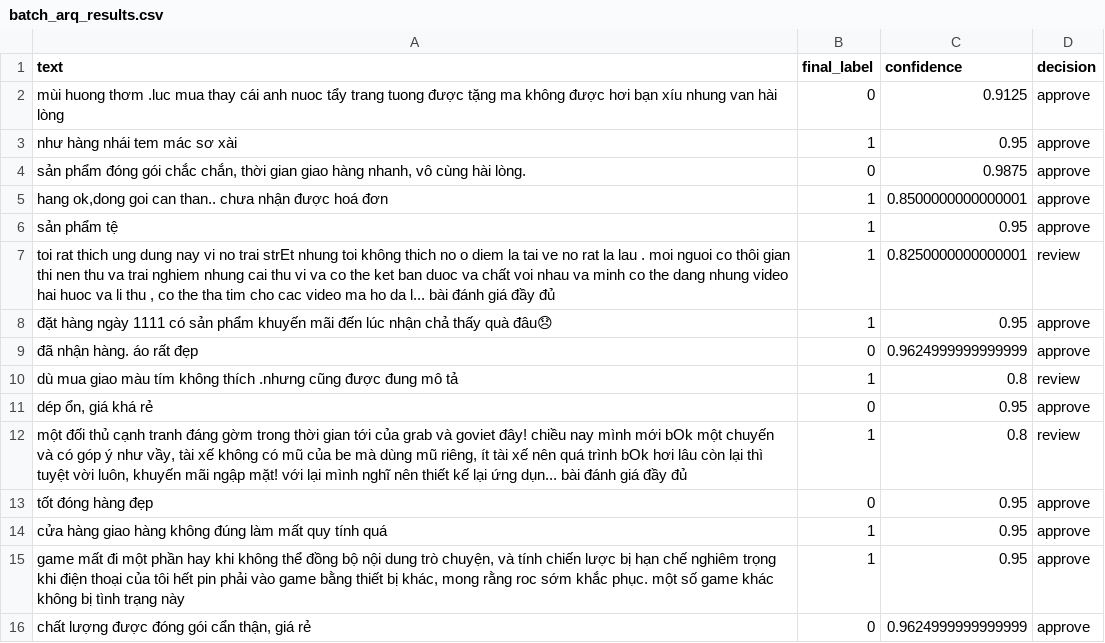
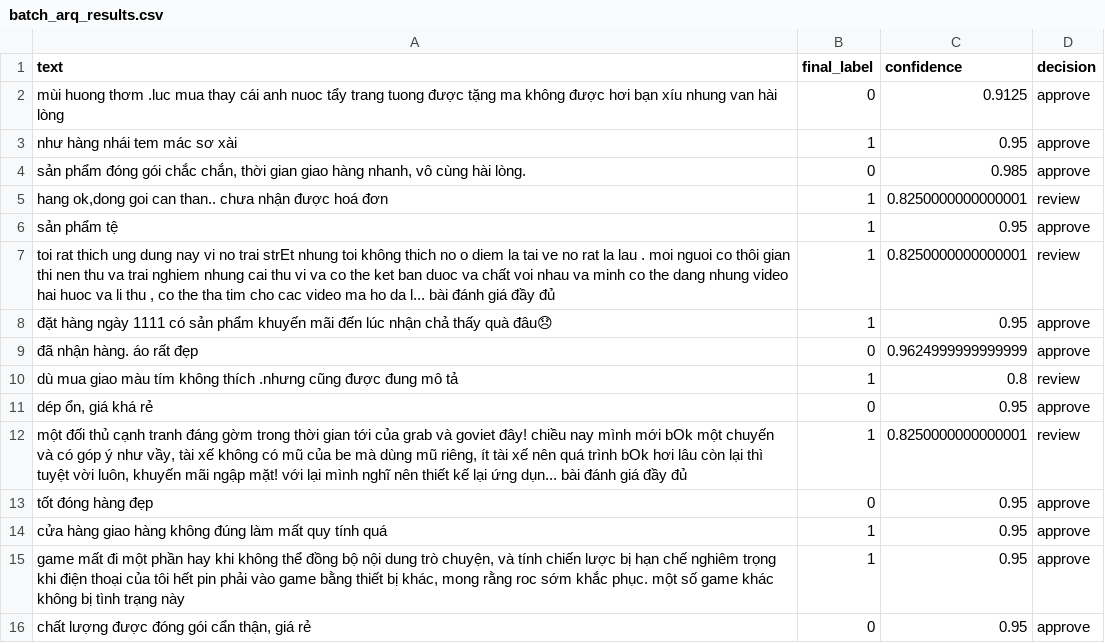
Before and after one commit to lechihoang/multi-agent-annotation, a CSV file: data/batch_arq_results.csv, drawn as a sheet.

```diff
--- a/data/batch_arq_results.csv
+++ b/data/batch_arq_results.csv
@@ -3,4 +3,4 @@ mùi huong thơm .luc mua thay cái anh nuoc tẩy trang tuong  được  tặng
 như hàng nhái tem mác sơ xài,1,0.95,approve
-"sản phẩm đóng gói chắc chắn, thời gian giao hàng nhanh, vô cùng hài lòng.",0,0.9875,approve
-"hang ok,dong goi can than.. chưa nhận được hoá đơn",1,0.8500000000000001,approve
+"sản phẩm đóng gói chắc chắn, thời gian giao hàng nhanh, vô cùng hài lòng.",0,0.985,approve
+"hang ok,dong goi can than.. chưa nhận được hoá đơn",1,0.8250000000000001,review
 sản phẩm tệ,1,0.95,approve
@@ -11,3 +11,3 @@ dù mua giao màu tím không thích .nhưng cũng được đung mô tả,1,0.8
 "dép ổn, giá khá rẻ",0,0.95,approve
-"một đối thủ cạnh tranh đáng gờm trong thời gian tới của grab và goviet đây! chiều nay mình mới bOk một chuyến và có góp ý như vầy, tài xế không có mũ của be mà dùng mũ riêng, ít tài xế nên quá trình bOk hơi lâu còn lại thì tuyệt vời luôn, khuyến mãi ngập mặt! với lại mình nghĩ nên thiết kế lại ứng dụn... bài đánh giá đầy đủ",1,0.8,review
+"một đối thủ cạnh tranh đáng gờm trong thời gian tới của grab và goviet đây! chiều nay mình mới bOk một chuyến và có góp ý như vầy, tài xế không có mũ của be mà dùng mũ riêng, ít tài xế nên quá trình bOk hơi lâu còn lại thì tuyệt vời luôn, khuyến mãi ngập mặt! với lại mình nghĩ nên thiết kế lại ứng dụn... bài đánh giá đầy đủ",1,0.8250000000000001,review
 tốt đóng hàng đẹp,0,0.95,approve
@@ -15,2 +15,2 @@ cửa hàng  giao hàng không đúng làm mất quy tính quá,1,0.95,approve
 "game mất đi một phần hay khi không thể đồng bộ nội dung trò chuyện, và tính chiến lược bị hạn chế nghiêm trọng khi điện thoại của tôi hết pin phải vào game bằng thiết bị khác, mong rằng roc sớm khắc phục. một số game khác không bị tình trạng này",1,0.95,approve
-"chất lượng được đóng gói cẩn thận, giá rẻ",0,0.9624999999999999,approve
+"chất lượng được đóng gói cẩn thận, giá rẻ",0,0.95,approve
```
Also changed, not shown: 5 other files.
